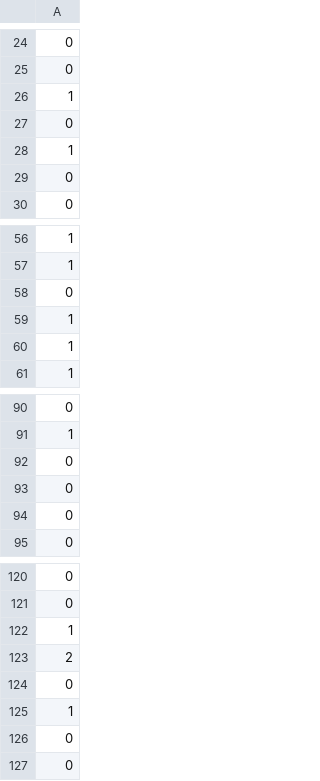
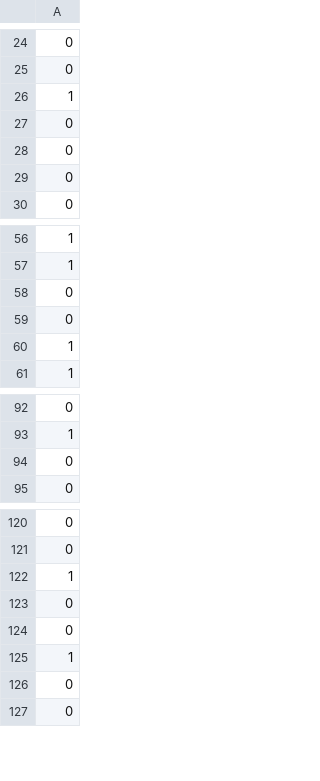
Before and after one commit to batherk/covid-19-clustering, a CSV file: results/agglomerative_clustering/optimized/clusters.csv, drawn as a sheet; only a part is shown, gaps mark what is left out; removed rows and columns are numbered as before the commit, all else as after; the diff covers the shown part only; the diff names each change by its address in the sheet, - before the commit and + after, or states it on an @@ line.

```diff
--- a/results/agglomerative_clustering/optimized/clusters.csv
+++ b/results/agglomerative_clustering/optimized/clusters.csv
-row 28: 1
-row 92: 0
+row 28: 0
-row 59: 1
-row 93: 0
+row 59: 0
-A123: 2
+A123: 0
```
Also changed, not shown: 12 added rows and 10 removed rows elsewhere in this file, results/agglomerative_clustering/optimized_weighted/clusters.csv, 7 other files.
